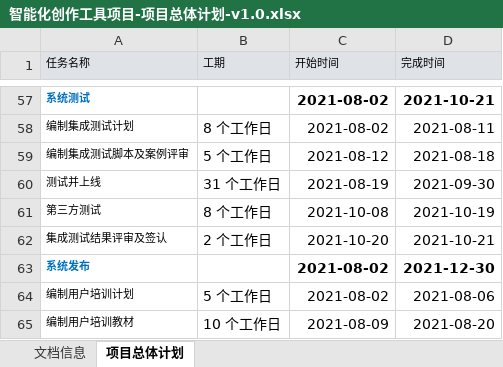
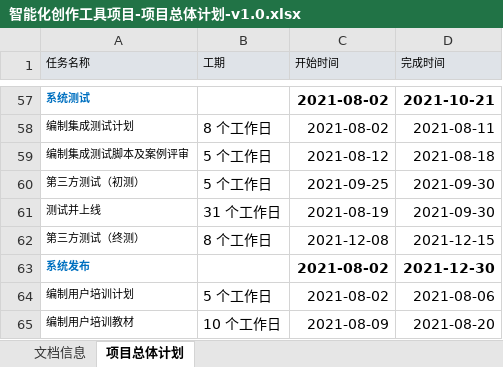
Before and after one commit to gloriahuang78/yangshiwang, an Excel workbook: 020.项目策划/010.项目策划/智能化创作工具项目-项目总体计划-v1.0.xlsx, sheet 项目总体计划, drawn as a sheet; only a part is shown, gaps mark what is left out; values as stored, in another font and other column widths than the file's, no borders; removed rows and columns are numbered as before the commit, all else as after; the diff names each change by its address in the sheet, - before the commit and + after, or states it on an @@ line.

Commit message:
Signed-off-by: gloriahuang <20030463@qq.com>

```diff
--- a/020.项目策划/010.项目策划/智能化创作工具项目-项目总体计划-v1.0.xlsx (sheet 项目总体计划)
+++ b/020.项目策划/010.项目策划/智能化创作工具项目-项目总体计划-v1.0.xlsx (sheet 项目总体计划)
+row 60: 第三方测试（初测） | 5 个工作日 | 2021-09-25 | 2021-09-30
-A62 (任务名称): 第三方测试
+A62 (任务名称): 第三方测试（终测）
-C62 (开始时间): 2021-10-08
+C62 (开始时间): 2021-12-08
-D62 (完成时间): 2021-10-19
+D62 (完成时间): 2021-12-15
-row 62: 集成测试结果评审及签认 | 2 个工作日 | 2021-10-20 | 2021-10-21
```
